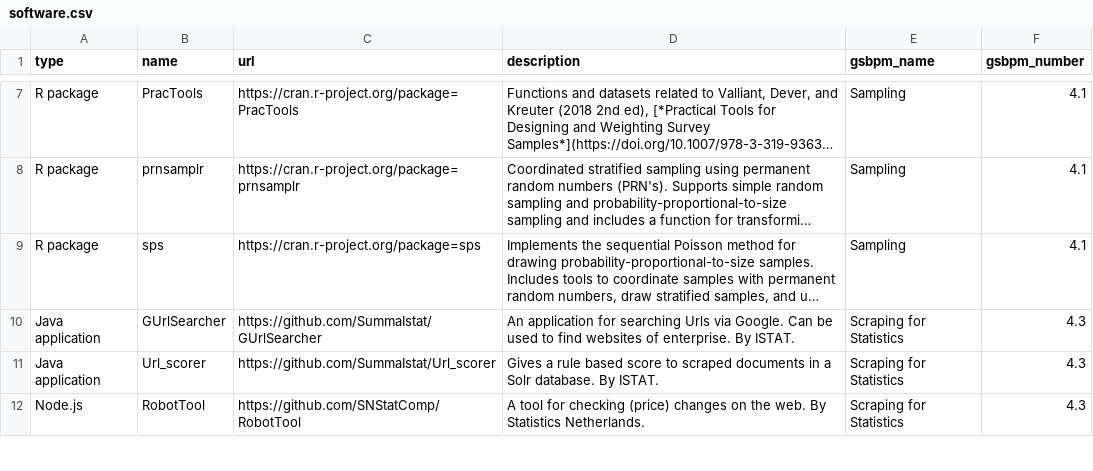
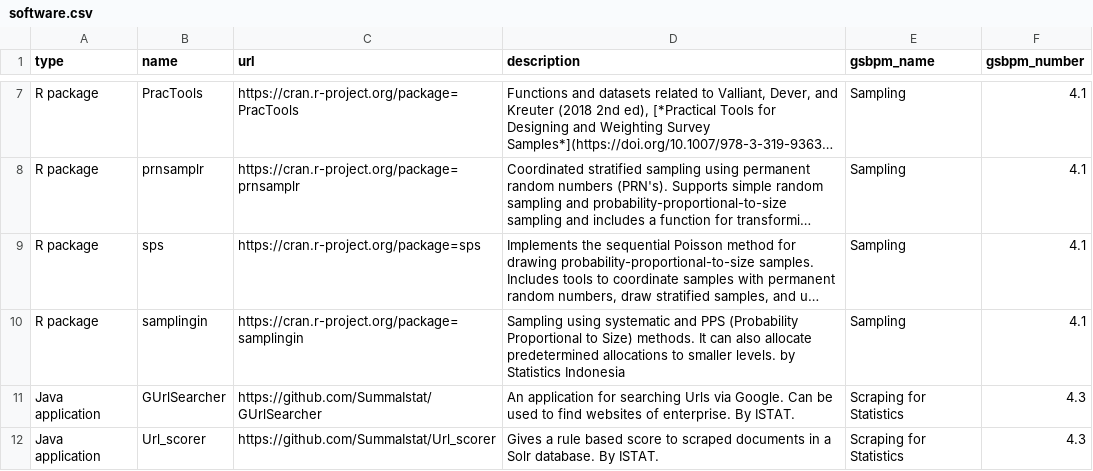
Before and after one commit to SNStatComp/awesome-official-statistics-software, a CSV file: data/software.csv, drawn as a sheet; only a part is shown, gaps mark what is left out; the shorter side is filled out with more unchanged rows; long unchanged cells end in …; the diff names each change by its address in the sheet, - before the commit and + after, or states it on an @@ line.

```diff
--- a/data/software.csv
+++ b/data/software.csv
+row 10: R package | samplingin | https://cran.r-project.org/package=samplingin | Sampling using systematic and PPS (Probability Proportional to Size) methods. It can also allocate predetermined allocations to smaller levels. by Statistics Indonesia | Sampling | 4.1
```
Also changed, not shown: 22 other files.
